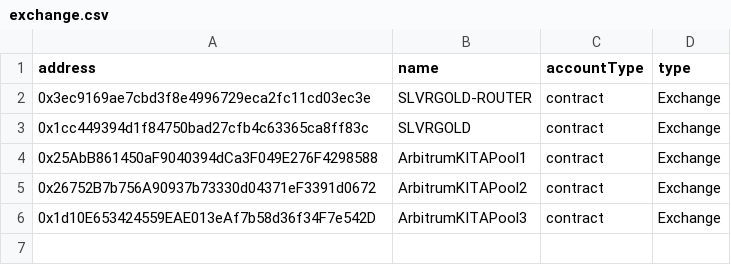
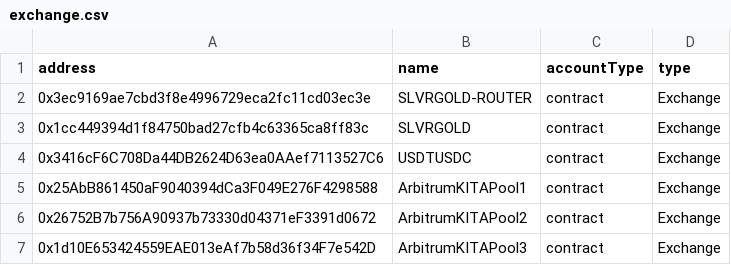
Before and after one commit to euncharm1ng/CATCH, a CSV file: contracts/exchange.csv, drawn as a sheet; the diff names each change by its address in the sheet, - before the commit and + after, or states it on an @@ line.

```diff
--- a/contracts/exchange.csv
+++ b/contracts/exchange.csv
+row 4: 0x3416cF6C708Da44DB2624D63ea0AAef7113527C6 | USDTUSDC | contract | Exchange
```
Also changed, not shown: 27 other files.
